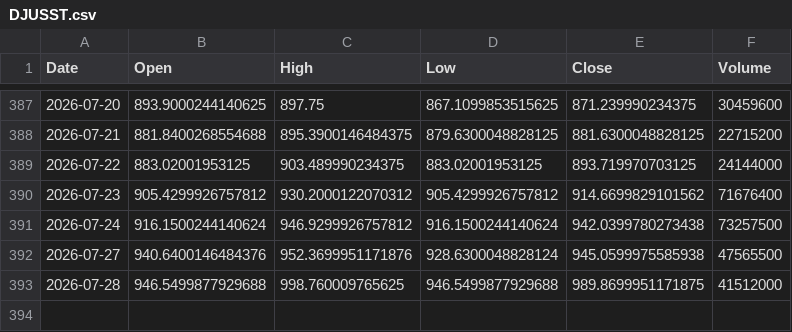
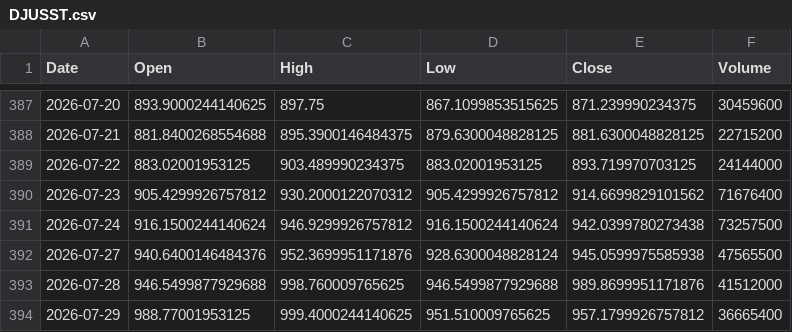
Before and after one commit to simsisim/dowJonesIndex_download, a CSV file: data/market_data/daily/DJUSST.csv, drawn as a sheet; only a part is shown, gaps mark what is left out.

```diff
--- a/data/market_data/daily/DJUSST.csv
+++ b/data/market_data/daily/DJUSST.csv
@@ -392,2 +392,3 @@ Date,Open,High,Low,Close,Volume
 2026-07-27,940.6400146484376,952.3699951171876,928.6300048828124,945.0599975585938,47565500
-2026-07-28,946.5499877929688,998.760009765625,946.5499877929688,989.8699951171875,41512000
+2026-07-28,946.5499877929688,998.760009765625,946.5499877929688,989.8699951171876,41512000
+2026-07-29,988.77001953125,999.4000244140625,951.510009765625,957.1799926757812,36665400
```
Also changed, not shown: data/market_data/daily/GSPC.csv, data/market_data/daily/NDX.csv, 2 other files.
